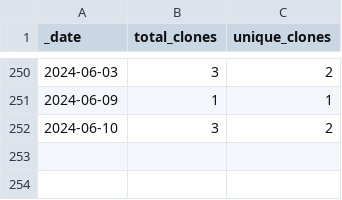
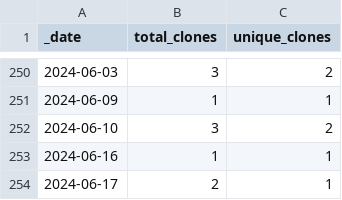
Before and after one commit to roberts-farm-of-ideas/11, a CSV file: traffic/clones.csv, drawn as a sheet; only a part is shown, gaps mark what is left out.

Commit message:
GitHub traffic

```diff
--- a/traffic/clones.csv
+++ b/traffic/clones.csv
@@ -252 +252,3 @@ _date,total_clones,unique_clones
 2024-06-10,3,2
+2024-06-16,1,1
+2024-06-17,2,1
```
Also changed, not shown: 1 other file.
